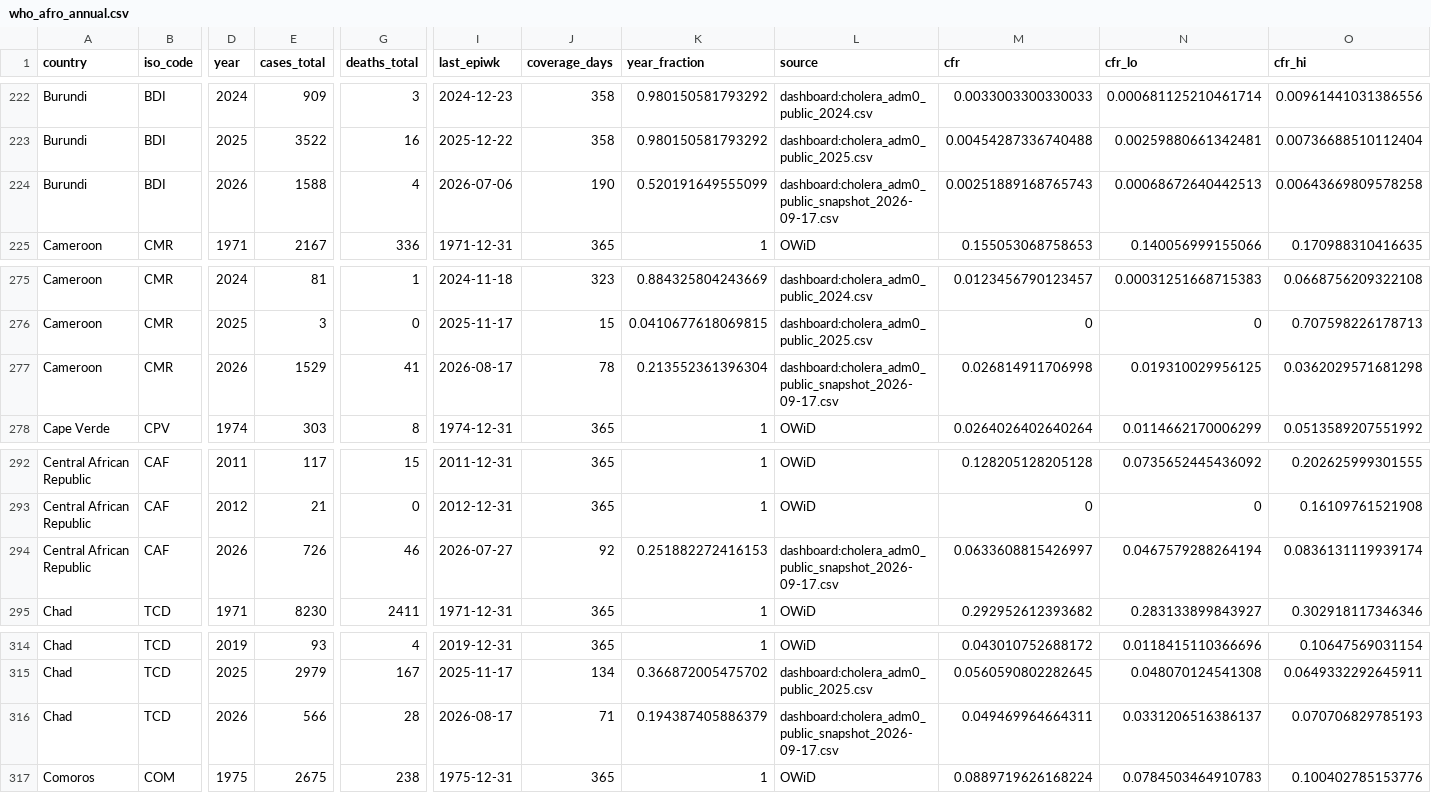
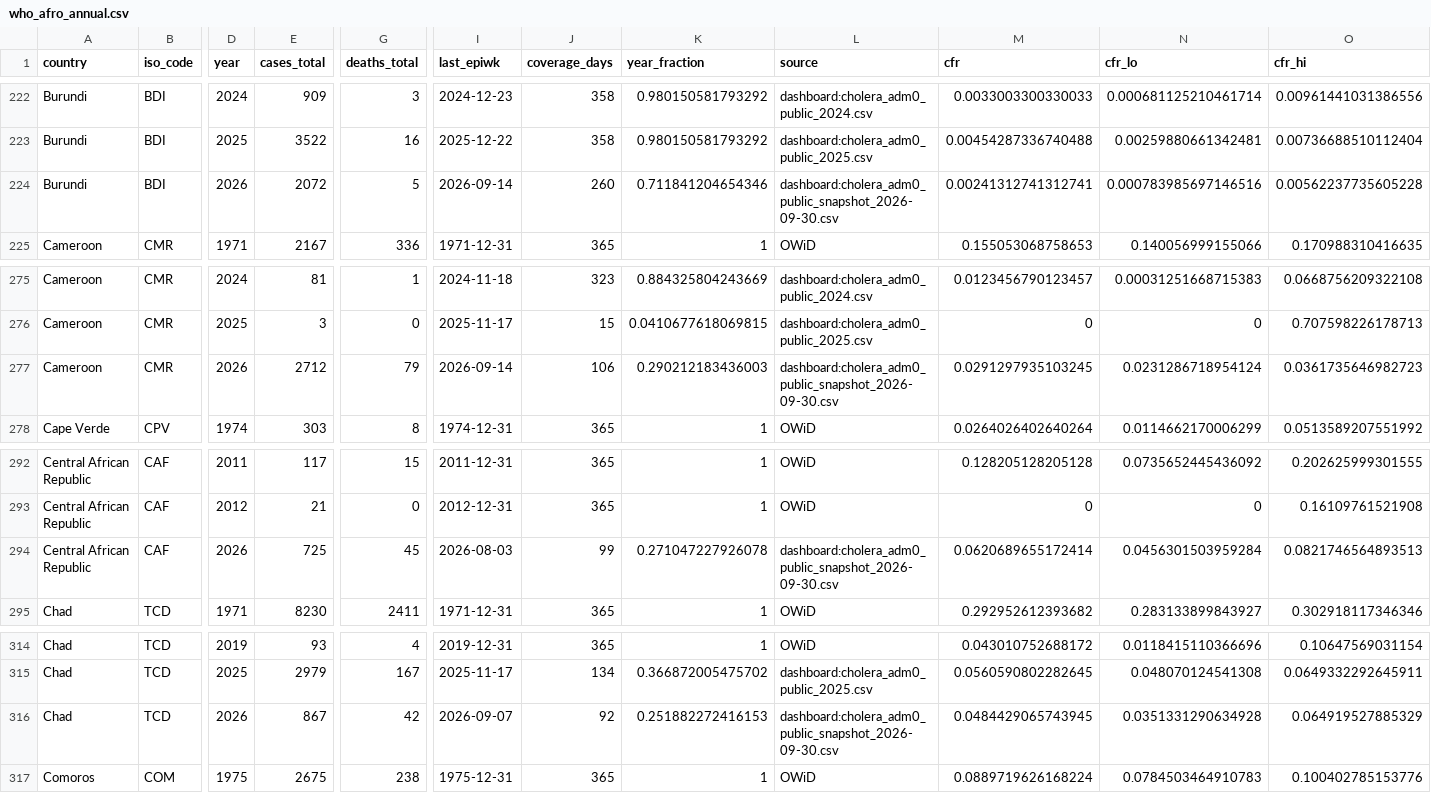
Before and after one commit to InstituteforDiseaseModeling/MOSAIC-data, a CSV file: processed/WHO/annual/who_afro_annual.csv, drawn as a sheet; only a part is shown, gaps mark what is left out; the diff covers the shown part only; the diff names each change by its address in the sheet, - before the commit and + after, or states it on an @@ line.

```diff
--- a/processed/WHO/annual/who_afro_annual.csv
+++ b/processed/WHO/annual/who_afro_annual.csv
-E224 (cases_total): 1588
+E224 (cases_total): 2072
-G224 (deaths_total): 4
+G224 (deaths_total): 5
-I224 (last_epiwk): 2026-07-06
+I224 (last_epiwk): 2026-09-14
-J224 (coverage_days): 190
+J224 (coverage_days): 260
-K224 (year_fraction): 0.520191649555099
+K224 (year_fraction): 0.711841204654346
-L224 (source): dashboard:cholera_adm0_public_snapshot_2026-09-17.csv
+L224 (source): dashboard:cholera_adm0_public_snapshot_2026-09-30.csv
-M224 (cfr): 0.00251889168765743
+M224 (cfr): 0.00241312741312741
-N224 (cfr_lo): 0.00068672640442513
+N224 (cfr_lo): 0.000783985697146516
-O224 (cfr_hi): 0.00643669809578258
+O224 (cfr_hi): 0.00562237735605228
-E277 (cases_total): 1529
+E277 (cases_total): 2712
-G277 (deaths_total): 41
+G277 (deaths_total): 79
-I277 (last_epiwk): 2026-08-17
+I277 (last_epiwk): 2026-09-14
-J277 (coverage_days): 78
+J277 (coverage_days): 106
-K277 (year_fraction): 0.213552361396304
+K277 (year_fraction): 0.290212183436003
-L277 (source): dashboard:cholera_adm0_public_snapshot_2026-09-17.csv
+L277 (source): dashboard:cholera_adm0_public_snapshot_2026-09-30.csv
-M277 (cfr): 0.026814911706998
+M277 (cfr): 0.0291297935103245
-N277 (cfr_lo): 0.019310029956125
+N277 (cfr_lo): 0.0231286718954124
-O277 (cfr_hi): 0.0362029571681298
+O277 (cfr_hi): 0.0361735646982723
-E294 (cases_total): 726
+E294 (cases_total): 725
-G294 (deaths_total): 46
+G294 (deaths_total): 45
-I294 (last_epiwk): 2026-07-27
+I294 (last_epiwk): 2026-08-03
-J294 (coverage_days): 92
+J294 (coverage_days): 99
-K294 (year_fraction): 0.251882272416153
+K294 (year_fraction): 0.271047227926078
-L294 (source): dashboard:cholera_adm0_public_snapshot_2026-09-17.csv
+L294 (source): dashboard:cholera_adm0_public_snapshot_2026-09-30.csv
-M294 (cfr): 0.0633608815426997
+M294 (cfr): 0.0620689655172414
-N294 (cfr_lo): 0.0467579288264194
+N294 (cfr_lo): 0.0456301503959284
-O294 (cfr_hi): 0.0836131119939174
+O294 (cfr_hi): 0.0821746564893513
-E316 (cases_total): 566
+E316 (cases_total): 867
-G316 (deaths_total): 28
+G316 (deaths_total): 42
-I316 (last_epiwk): 2026-08-17
+I316 (last_epiwk): 2026-09-07
-J316 (coverage_days): 71
+J316 (coverage_days): 92
-K316 (year_fraction): 0.194387405886379
+K316 (year_fraction): 0.251882272416153
-L316 (source): dashboard:cholera_adm0_public_snapshot_2026-09-17.csv
+L316 (source): dashboard:cholera_adm0_public_snapshot_2026-09-30.csv
-M316 (cfr): 0.049469964664311
+M316 (cfr): 0.0484429065743945
-N316 (cfr_lo): 0.0331206516386137
+N316 (cfr_lo): 0.0351331290634928
-O316 (cfr_hi): 0.070706829785193
+O316 (cfr_hi): 0.064919527885329
```
Also changed, not shown: 73 edited cells elsewhere in this file, 2 other files.
